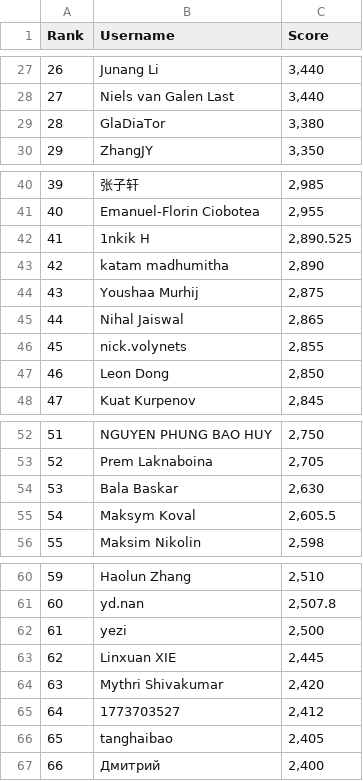
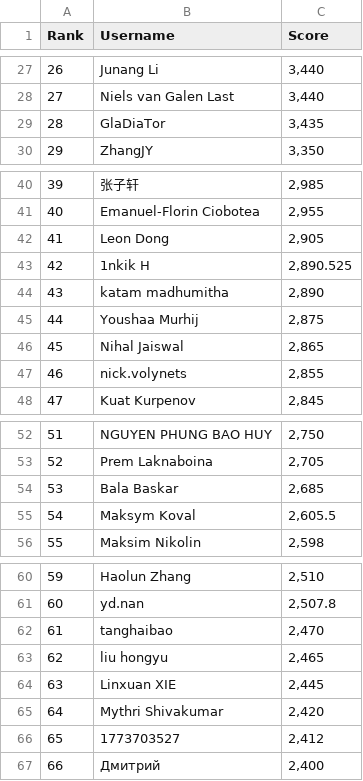
Before and after one commit to silvermete0r/deepml-top, a CSV file: leaderboard.csv, drawn as a sheet; only a part is shown, gaps mark what is left out; the diff covers the shown part only.

```diff
--- a/leaderboard.csv
+++ b/leaderboard.csv
@@ -28,3 +28,3 @@ Rank,Username,Score
 27,Niels van Galen Last,"3,440"
-28,GlaDiaTor,"3,380"
+28,GlaDiaTor,"3,435"
 29,ZhangJY,"3,350"
@@ -41,8 +41,8 @@ Rank,Username,Score
 40,Emanuel-Florin Ciobotea,"2,955"
-41,1nkik H,"2,890.525"
-42,katam madhumitha,"2,890"
-43,Youshaa Murhij,"2,875"
-44,Nihal Jaiswal,"2,865"
-45,nick.volynets,"2,855"
-46,Leon Dong,"2,850"
+41,Leon Dong,"2,905"
+42,1nkik H,"2,890.525"
+43,katam madhumitha,"2,890"
+44,Youshaa Murhij,"2,875"
+45,Nihal Jaiswal,"2,865"
+46,nick.volynets,"2,855"
 47,Kuat Kurpenov,"2,845"
@@ -53,3 +53,3 @@ Rank,Username,Score
 52,Prem Laknaboina,"2,705"
-53,Bala Baskar,"2,630"
+53,Bala Baskar,"2,685"
 54,Maksym Koval,"2,605.5"
@@ -61,7 +61,7 @@ Rank,Username,Score
 60,yd.nan,"2,507.8"
-61,yezi,"2,500"
-62,Linxuan XIE,"2,445"
-63,Mythri Shivakumar,"2,420"
-64,1773703527,"2,412"
-65,tanghaibao,"2,405"
+61,tanghaibao,"2,470"
+62,liu hongyu,"2,465"
+63,Linxuan XIE,"2,445"
+64,Mythri Shivakumar,"2,420"
+65,1773703527,"2,412"
 66,Дмитрий,"2,400"
```
Also changed, not shown: 32 edited cells elsewhere in this file, 2 other files.
